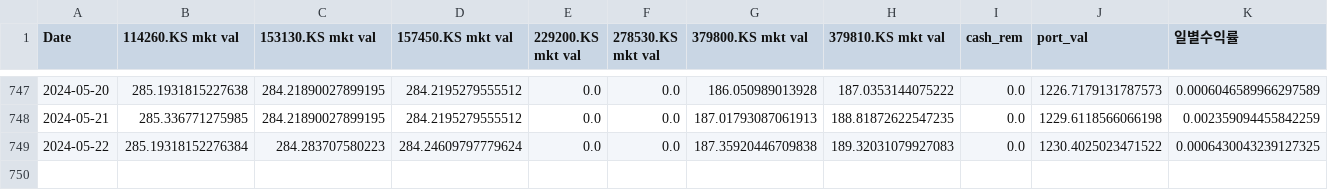
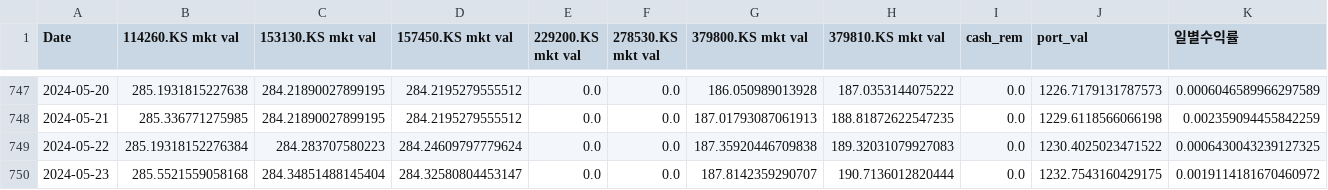
Before and after one commit to kangokseo/cqralgo, a CSV file: portfolio/templates/2_일별수익률추이.csv, drawn as a sheet; only a part is shown, gaps mark what is left out; rows hold the shown columns only; the diff names each change by its address in the sheet, - before the commit and + after, or states it on an @@ line.

```diff
--- a/portfolio/templates/2_일별수익률추이.csv
+++ b/portfolio/templates/2_일별수익률추이.csv
+row 750: 2024-05-23 | 285.5521559058168 | 284.34851488145404 | 284.32580804453147 | 0.0 | 0.0 | 187.8142359290707 | 190.7136012820444 | 0.0 | 1232.7543160429175 | 0.0019114181670460972
```
Also changed, not shown: portfolio/templates/2_종목별투자비중추이.csv, portfolio/templates/3_일별수익률추이.csv, 20 other files.
